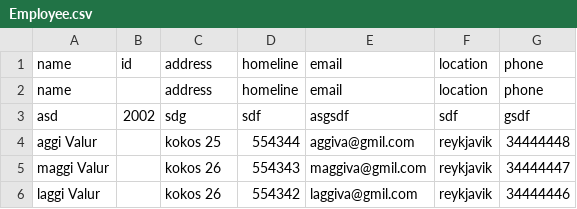
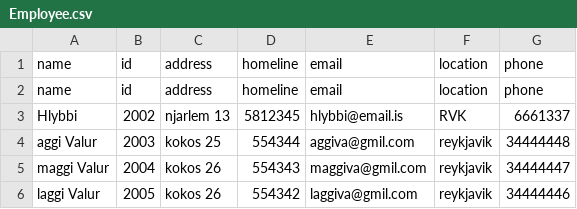
Before and after one commit to magnushj93hr/Verklegt_namskeid_1, a CSV file: Maggi_Test/test1/csv_files/Employee.csv, drawn as a sheet.

```diff
--- a/Maggi_Test/test1/csv_files/Employee.csv
+++ b/Maggi_Test/test1/csv_files/Employee.csv
@@ -1,6 +1,6 @@
 name,id,address,homeline,email,location,phone
-name,,address,homeline,email,location,phone
-asd,2002,sdg,sdf,asgsdf,sdf,gsdf
-aggi Valur,,kokos 25,554344,aggiva@gmil.com,reykjavik,34444448
-maggi Valur,,kokos 26,554343,maggiva@gmil.com,reykjavik,34444447
-laggi Valur,,kokos 26,554342,laggiva@gmil.com,reykjavik,34444446
+name,id,address,homeline,email,location,phone
+Hlybbi,2002,njarlem 13,5812345,hlybbi@email.is,RVK,6661337
+aggi Valur,2003,kokos 25,554344,aggiva@gmil.com,reykjavik,34444448
+maggi Valur,2004,kokos 26,554343,maggiva@gmil.com,reykjavik,34444447
+laggi Valur,2005,kokos 26,554342,laggiva@gmil.com,reykjavik,34444446
```
Also changed, not shown: 1 other file.
